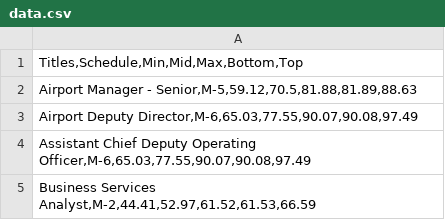
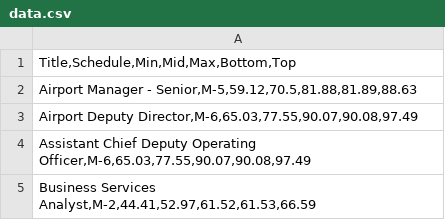
Before and after one commit to hrslod/ManagerCalculator, a CSV file: data.csv, drawn as a sheet; only a part is shown.

Commit message:
Update data.csv

```diff
--- a/data.csv
+++ b/data.csv
@@ -1,2 +1,2 @@
-"Titles,Schedule,Min,Mid,Max,Bottom,Top"
+"Title,Schedule,Min,Mid,Max,Bottom,Top"
 "Airport Manager - Senior,M-5,59.12,70.5,81.88,81.89,88.63"
```
